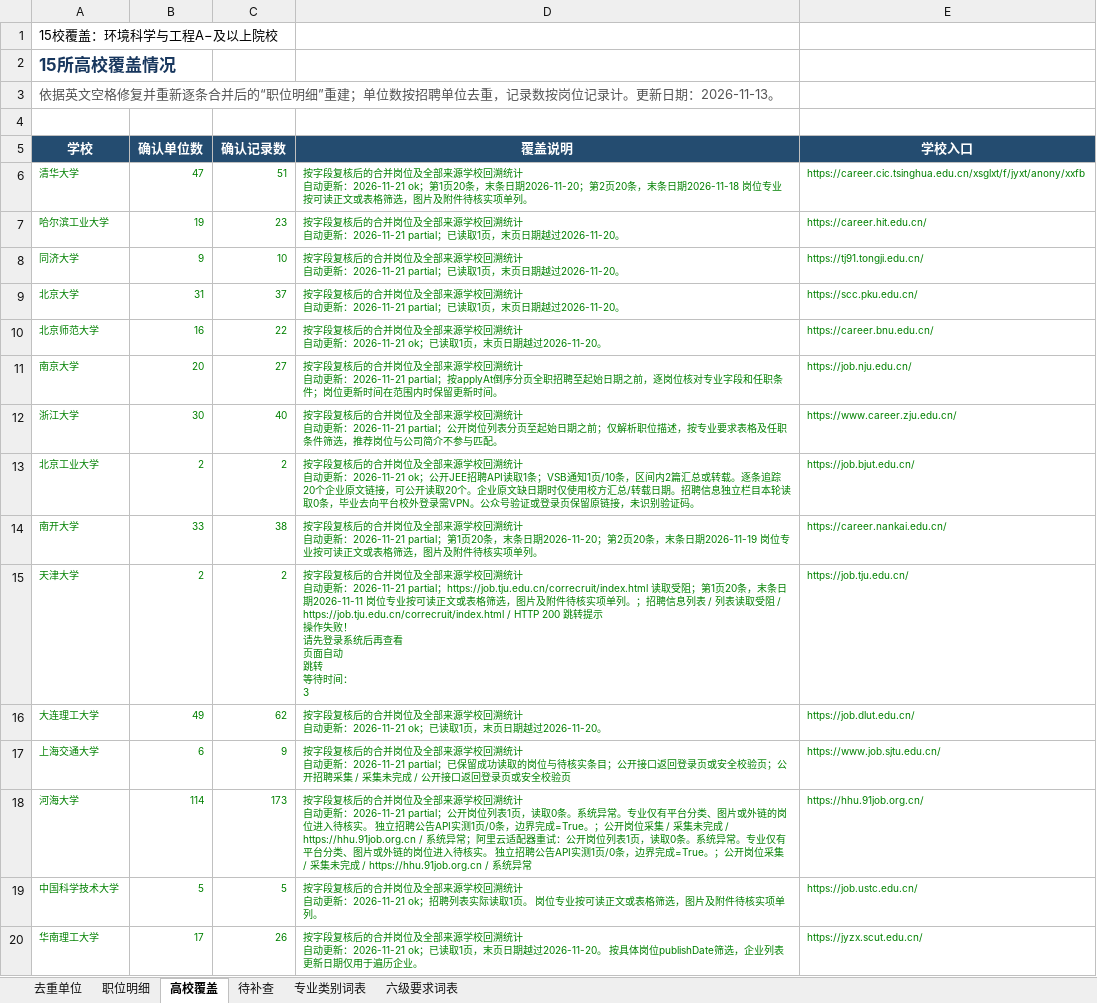
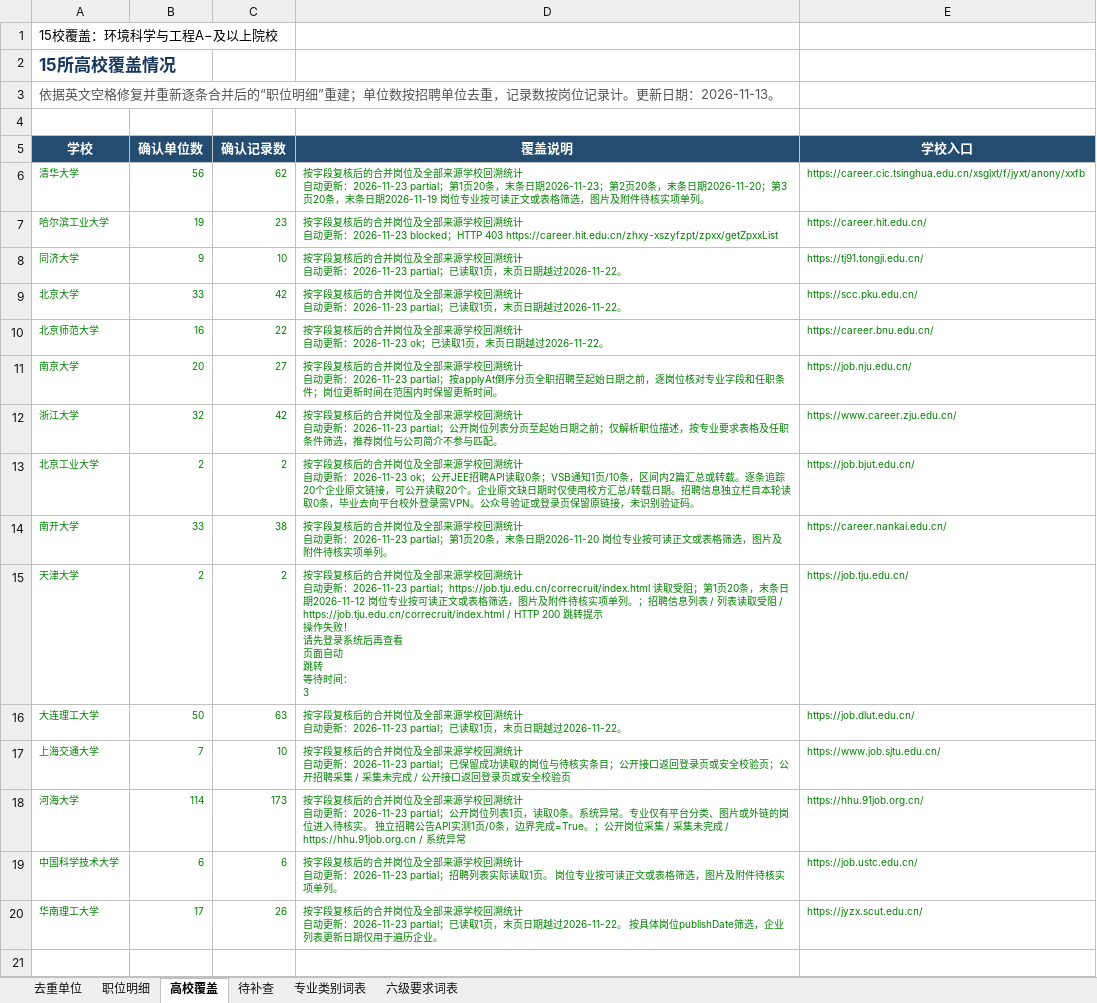
Before and after one commit to sch401/recruitment-jobs, an Excel workbook: env-jobs/recruitment.xlsx, sheet 高校覆盖, drawn as a sheet; values as stored, in another font and other column widths than the file's, no borders; table styles not drawn; 1 other sheet too large or unreadable and not compared; the diff names each change by its address in the sheet, - before the commit and + after, or states it on an @@ line.

```diff
--- a/env-jobs/recruitment.xlsx (sheet 高校覆盖)
+++ b/env-jobs/recruitment.xlsx (sheet 高校覆盖)
-B6 (确认单位数): 47
+B6 (确认单位数): 56
-C6 (确认记录数): 51
+C6 (确认记录数): 62
-D6 (覆盖说明): …动更新：2026-11-21 ok；第1页20条，末条日期2026-11-20；第2页20条，末条日期2026-11-18 岗位专业…
+D6 (覆盖说明): …动更新：2026-11-23 partial；第1页20条，末条日期2026-11-23；第2页20条，末条日期2026-11-20；第3页20条，末条日期2026-11-19 岗位专业…
-D7 (覆盖说明): …动更新：2026-11-21 partial；已读取1页，末页日期越过2026-11-20。
+D7 (覆盖说明): …动更新：2026-11-23 blocked；HTTP 403 https://career.hit.edu.cn/zhxy-xszyfzpt/zpxx/getZpxxList
-D8:D9 (覆盖说明): …动更新：2026-11-21 partial；已读取1页，末页日期越过2026-11-20。
+D8:D9 (覆盖说明): …动更新：2026-11-23 partial；已读取1页，末页日期越过2026-11-22。
-B9 (确认单位数): 31
+B9 (确认单位数): 33
-C9 (确认记录数): 37
+C9 (确认记录数): 42
-D10 (覆盖说明): …动更新：2026-11-21 ok；已读取1页，末页日期越过2026-11-20。
+D10 (覆盖说明): …动更新：2026-11-23 ok；已读取1页，末页日期越过2026-11-22。
-D11 (覆盖说明): …动更新：2026-11-21 partial；按applyAt…
+D11 (覆盖说明): …动更新：2026-11-23 partial；按applyAt…
-B12 (确认单位数): 30
+B12 (确认单位数): 32
-C12 (确认记录数): 40
+C12 (确认记录数): 42
-D12 (覆盖说明): …动更新：2026-11-21 partial；公开…
+D12 (覆盖说明): …动更新：2026-11-23 partial；公开…
-D13 (覆盖说明): …动更新：2026-11-21 ok；公开JEE招聘API读取1条；VSB通…
+D13 (覆盖说明): …动更新：2026-11-23 ok；公开JEE招聘API读取0条；VSB通…
-D14 (覆盖说明): …动更新：2026-11-21 partial；第1页20条，末条日期2026-11-20；第2页20条，末条日期2026-11-19 岗位专业…
+D14 (覆盖说明): …动更新：2026-11-23 partial；第1页20条，末条日期2026-11-20 岗位专业…
-D15 (覆盖说明): …动更新：2026-11-21 partial；https://job.tju.edu.cn/correcruit/index.html 读取受阻；第1页20条，末条日期2026-11-11 岗位专业…
+D15 (覆盖说明): …动更新：2026-11-23 partial；https://job.tju.edu.cn/correcruit/index.html 读取受阻；第1页20条，末条日期2026-11-12 岗位专业…
-B16 (确认单位数): 49
+B16 (确认单位数): 50
-C16 (确认记录数): 62
+C16 (确认记录数): 63
-D16 (覆盖说明): …动更新：2026-11-21 ok；已读取1页，末页日期越过2026-11-20。
+D16 (覆盖说明): …动更新：2026-11-23 partial；已读取1页，末页日期越过2026-11-22。
-B17 (确认单位数): 6
+B17 (确认单位数): 7
-C17 (确认记录数): 9
+C17 (确认记录数): 10
-D17 (覆盖说明): …动更新：2026-11-21 partial；已保…
+D17 (覆盖说明): …动更新：2026-11-23 partial；已保…
-D18 (覆盖说明): …动更新：2026-11-21 partial；公开岗位列表1页，读取0条。系统异常。专业仅有平台分类、图片或外链的岗位进入待核实。 独立招聘公告API实测1页/0条，边界完成=True。；公开岗位采集 / 采集未完成 / https://hhu.91job.org.cn / 系统异常；阿里云适配器重试：公开岗位…
+D18 (覆盖说明): …动更新：2026-11-23 partial；公开岗位…
-B19 (确认单位数): 5
+B19 (确认单位数): 6
-C19 (确认记录数): 5
+C19 (确认记录数): 6
-D19 (覆盖说明): …动更新：2026-11-21 ok；招聘列…
+D19 (覆盖说明): …动更新：2026-11-23 partial；招聘列…
-D20 (覆盖说明): …动更新：2026-11-21 ok；已读取1页，末页日期越过2026-11-20。 按具…
+D20 (覆盖说明): …动更新：2026-11-23 partial；已读取1页，末页日期越过2026-11-22。 按具…
```
Also changed, not shown: sheet 职位明细, sheet 去重单位, 3 other files.
